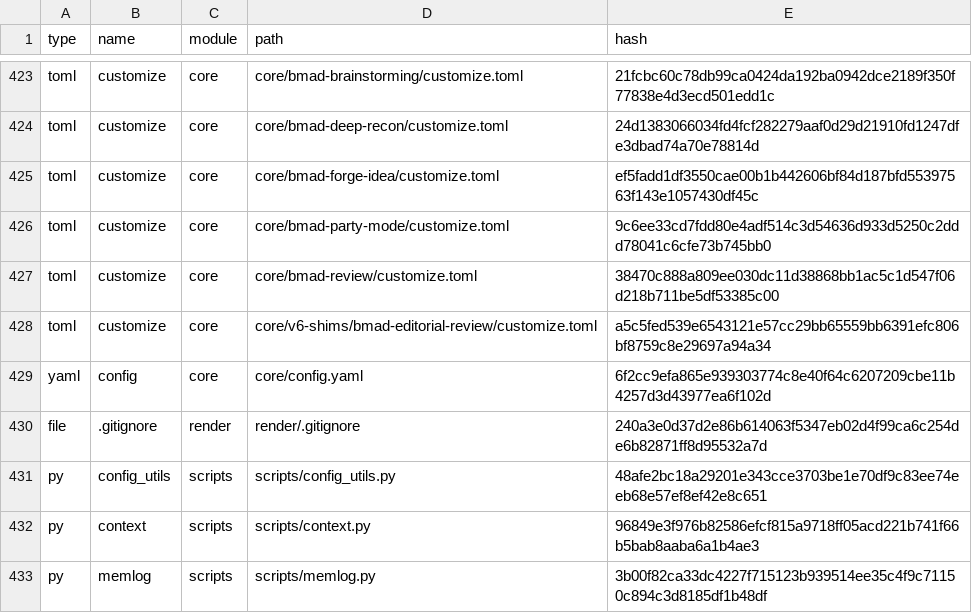
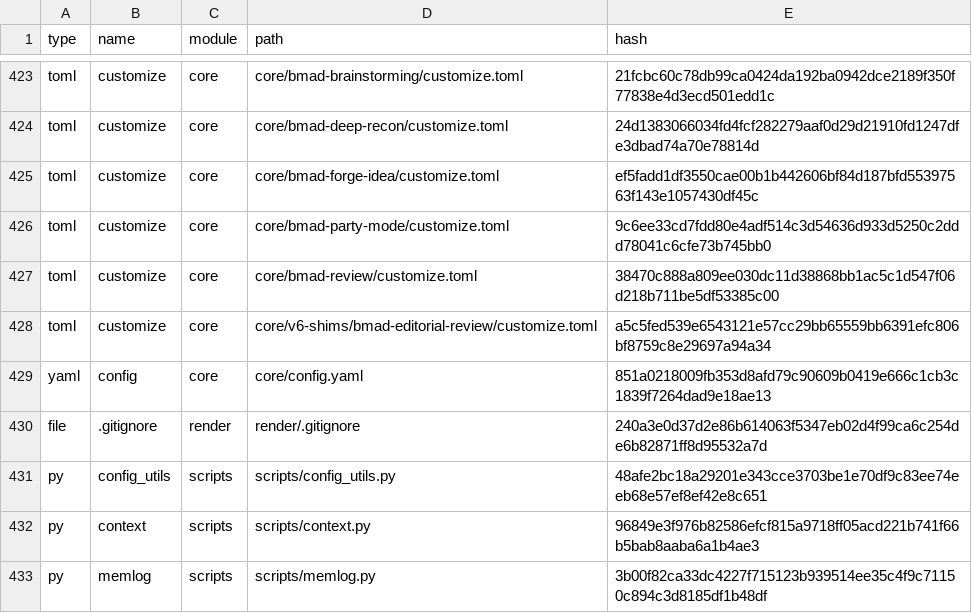
Before and after one commit to howdoidata/f1_analytics, a CSV file: _bmad/_config/files-manifest.csv, drawn as a sheet; only a part is shown, gaps mark what is left out; the diff covers the shown part only.

```diff
--- a/_bmad/_config/files-manifest.csv
+++ b/_bmad/_config/files-manifest.csv
@@ -428,3 +428,3 @@ type,name,module,path,hash
 "toml","customize","core","core/v6-shims/bmad-editorial-review/customize.toml","a5c5fed539e6543121e57cc29bb65559bb6391efc806bf8759c8e29697a94a34"
-"yaml","config","core","core/config.yaml","6f2cc9efa865e939303774c8e40f64c6207209cbe11b4257d3d43977ea6f102d"
+"yaml","config","core","core/config.yaml","851a0218009fb353d8afd79c90609b0419e666c1cb3c1839f7264dad9e18ae13"
 "file",".gitignore","render","render/.gitignore","240a3e0d37d2e86b614063f5347eb02d4f99ca6c254de6b82871ff8d95532a7d"
```
Also changed, not shown: 5 edited cells elsewhere in this file, 7 other files.
